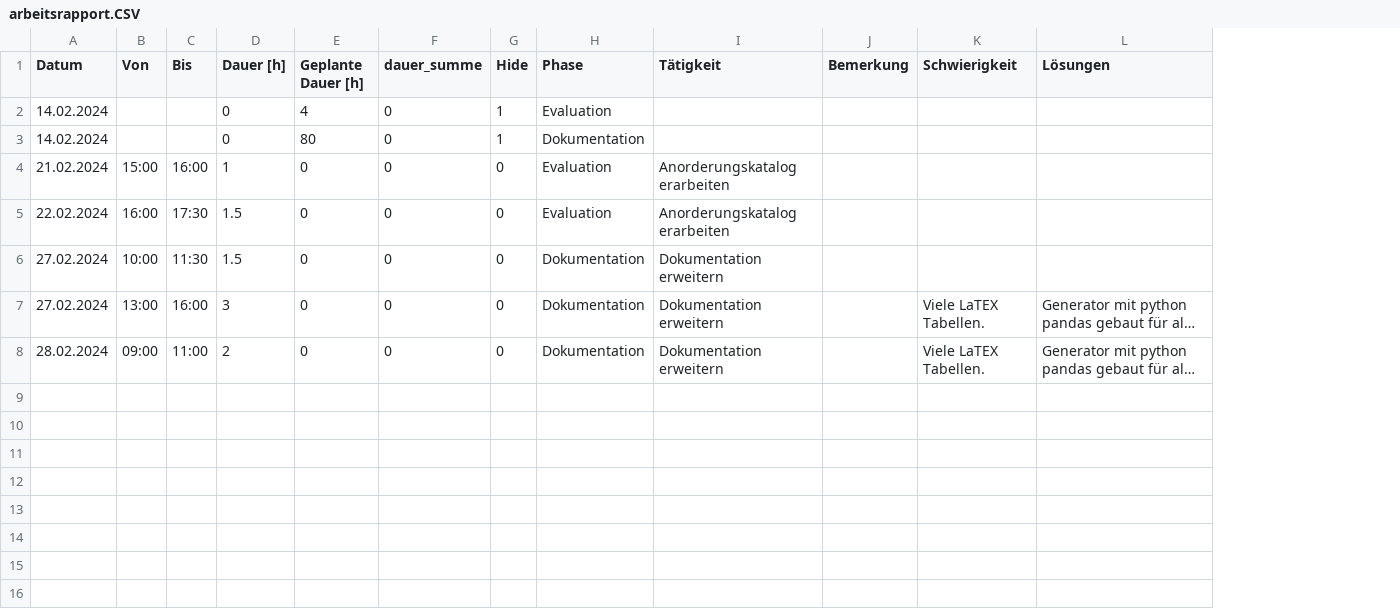
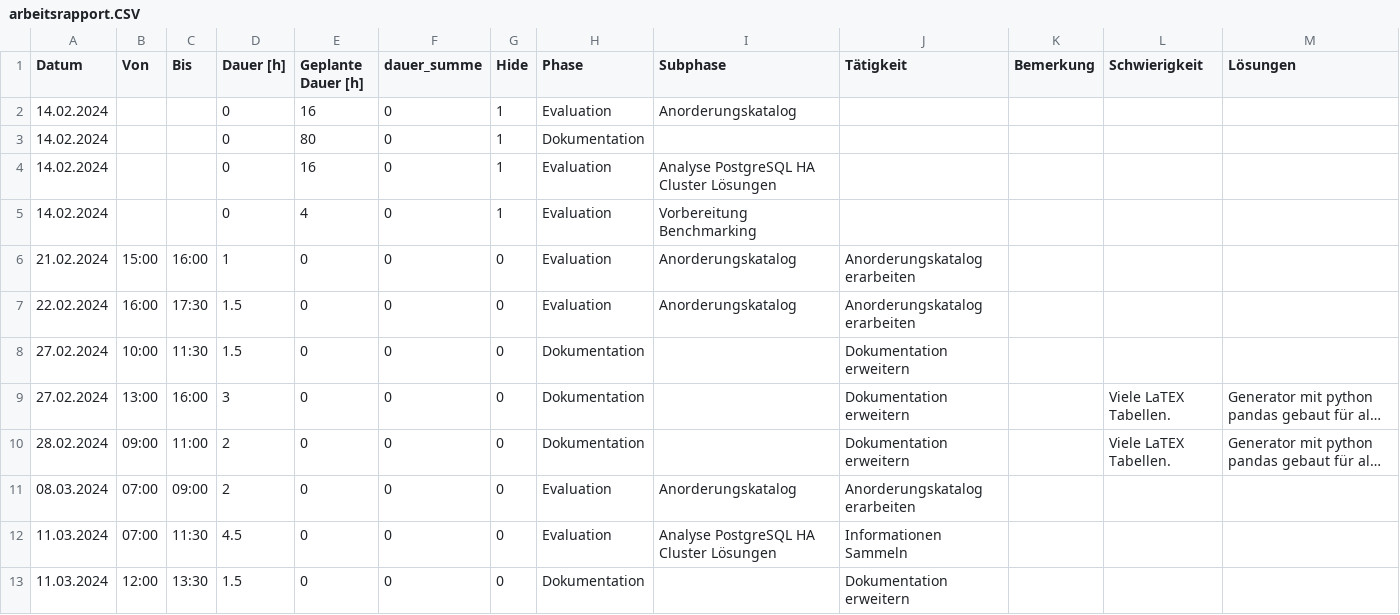
Before and after one commit to TheOriginalGraLargeShrimpakaReaper/Diplomarbeit, a CSV file: src/source/tables/arbeitsrapport.CSV, drawn as a sheet; long unchanged cells end in …; addresses are those after the commit; the diff names each change by its address in the sheet, - before the commit and + after, or states it on an @@ line.

```diff
--- a/src/source/tables/arbeitsrapport.CSV
+++ b/src/source/tables/arbeitsrapport.CSV
+column I (Subphase), rows 5-7: Vorbereitung Benchmarking | Anorderungskatalog | Anorderungskatalog
+row 2: 14.02.2024 |  |  | 0 | 16 | 0 | 1 | Evaluation | Anorderungskatalog
+row 4: 14.02.2024 |  |  | 0 | 16 | 0 | 1 | Evaluation | Analyse PostgreSQL HA Cluster Lösungen
+row 11: 08.03.2024 | 07:00 | 09:00 | 2 | 0 | 0 | 0 | Evaluation | Anorderungskatalog | Anorderungskatalog erarbeiten
+row 12: 11.03.2024 | 07:00 | 11:30 | 4.5 | 0 | 0 | 0 | Evaluation | Analyse PostgreSQL HA Cluster Lösungen | Informationen Sammeln
+row 13: 11.03.2024 | 12:00 | 13:30 | 1.5 | 0 | 0 | 0 | Dokumentation |  | Dokumentation erweitern
```
Also changed, not shown: 5 other files.
